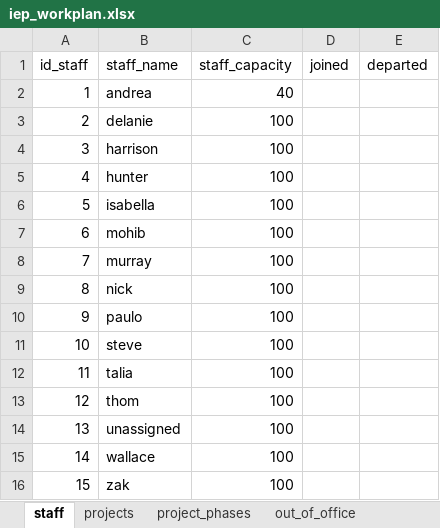
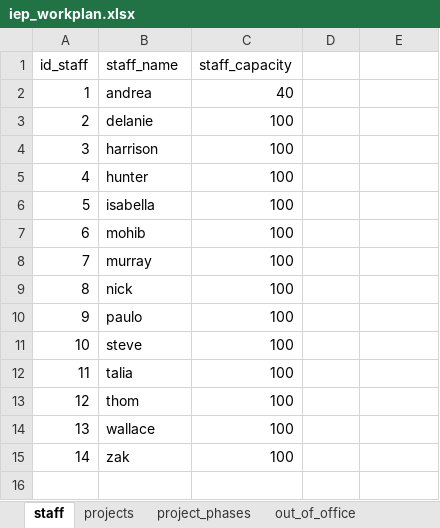
Before and after one commit to david-hammond/workplanr, an Excel workbook: iep_workplan.xlsx, sheet staff, drawn as a sheet; values as stored, in another font and other column widths than the file's, no borders; removed rows and columns are numbered as before the commit, all else as after; the diff names each change by its address in the sheet, - before the commit and + after, or states it on an @@ line.

```diff
--- a/iep_workplan.xlsx (sheet staff)
+++ b/iep_workplan.xlsx (sheet staff)
-D1: joined
+D1: (empty)
-E1: departed
+E1: (empty)
-row 14: 13 | unassigned | 100
@@ column A (id_staff) renumbered from row 14 down @@
```
Also changed, not shown: other sheet tabs, 15 other files.
